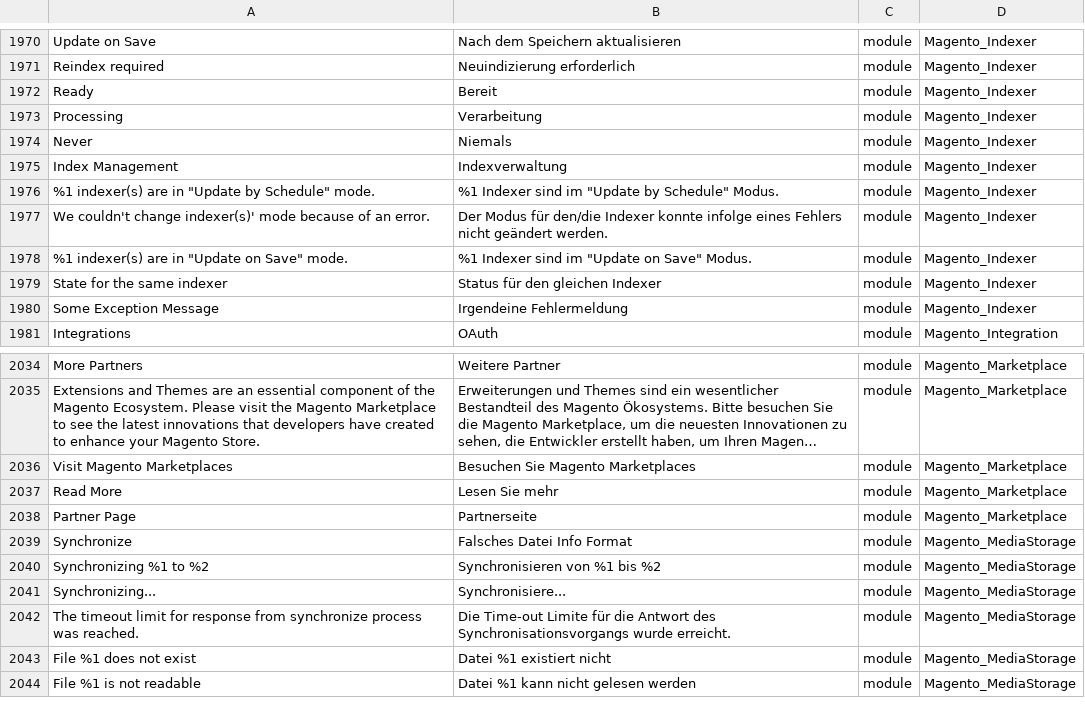
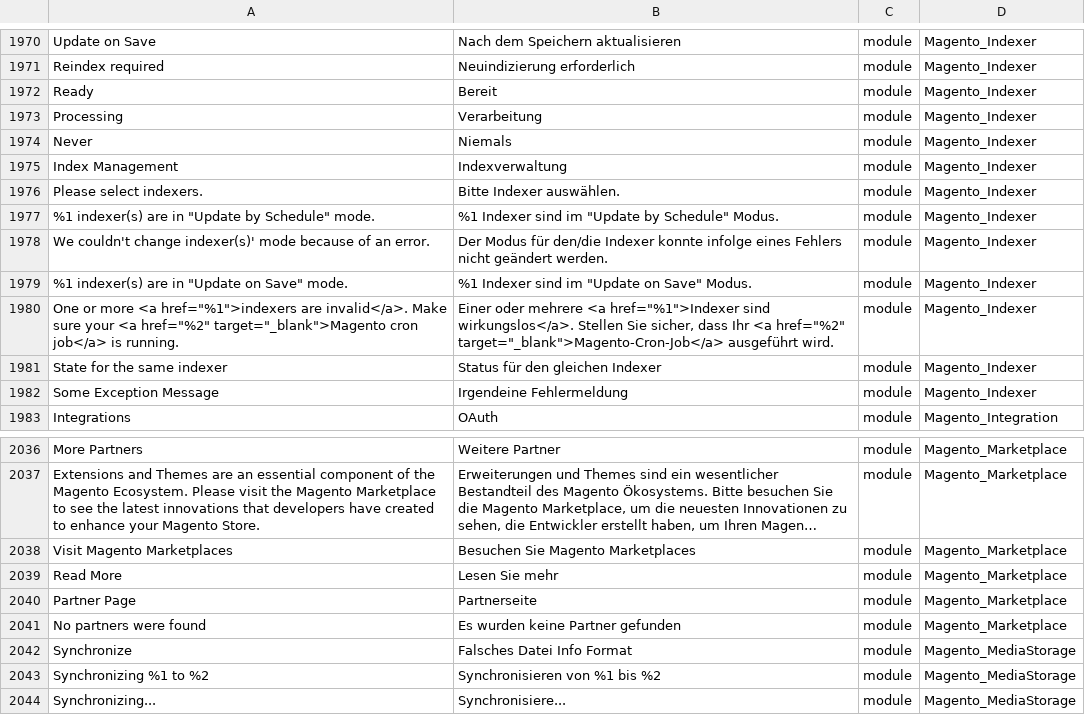
Before and after one commit to therool/language_de_de, a CSV file: de_DE.csv, drawn as a sheet; only a part is shown, gaps mark what is left out; the shorter side is filled out with more unchanged rows; long unchanged cells end in …; the diff names each change by its address in the sheet, - before the commit and + after, or states it on an @@ line.

```diff
--- a/de_DE.csv
+++ b/de_DE.csv
+row 1976: Please select indexers. | Bitte Indexer auswählen. | module | Magento_Indexer
+row 1980: One or more <a href="%1">indexers are invalid</a>. Make sure your <a href="%2" target="_blank">Magento cron job</a> is running. | Einer oder mehrere <a href="%1">Indexer sind wirkungslos</a>. Stellen Sie sicher, dass Ihr <a href="%2" target="_blank">Magento-Cron-Job</a> ausgeführt wird. | module | Magento_Indexer
+row 2041: No partners were found | Es wurden keine Partner gefunden | module | Magento_Marketplace
```
Also changed, not shown: 1 other file.
